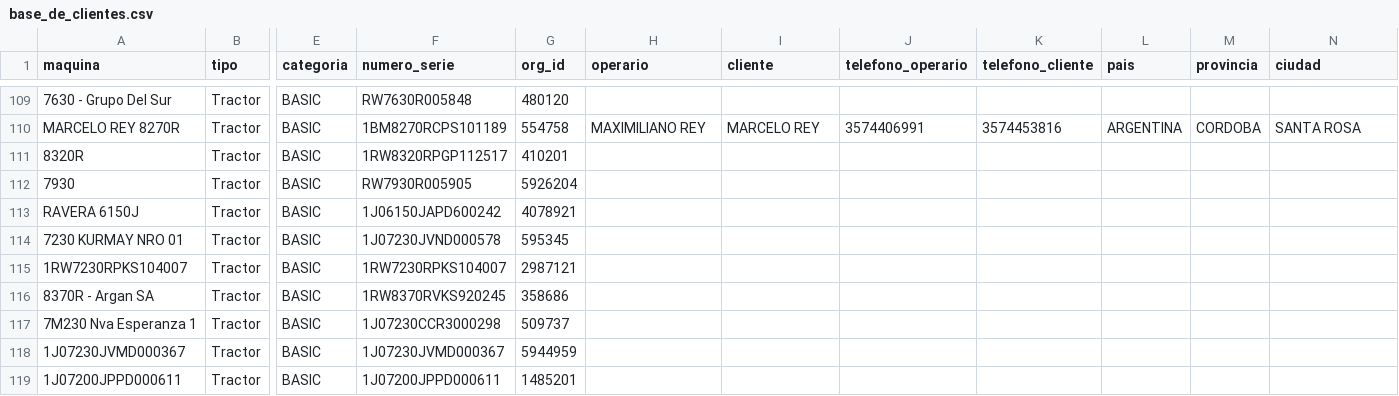
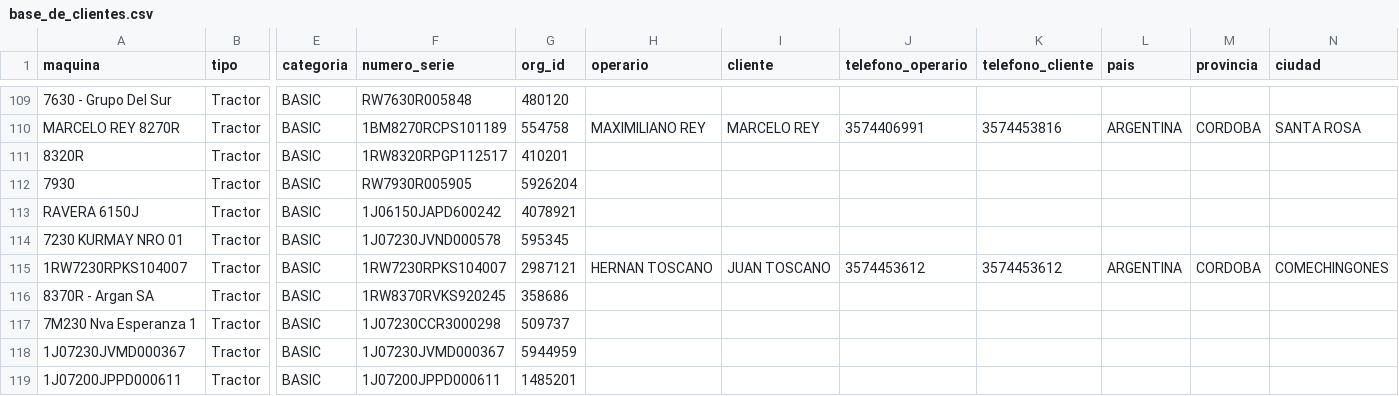
Before and after one commit to s-dagatti/crack_del_campo, a CSV file: data/base_de_clientes.csv, drawn as a sheet; only a part is shown, gaps mark what is left out; the diff names each change by its address in the sheet, - before the commit and + after, or states it on an @@ line.

Commit message:
Actualiza participante 1RW7230RPKS104007

```diff
--- a/data/base_de_clientes.csv
+++ b/data/base_de_clientes.csv
-H115 (operario): (empty)
+H115 (operario): HERNAN TOSCANO
-I115 (cliente): (empty)
+I115 (cliente): JUAN TOSCANO
-J115 (telefono_operario): (empty)
+J115 (telefono_operario): 3574453612
-K115 (telefono_cliente): (empty)
+K115 (telefono_cliente): 3574453612
-L115 (pais): (empty)
+L115 (pais): ARGENTINA
-M115 (provincia): (empty)
+M115 (provincia): CORDOBA
-N115 (ciudad): (empty)
+N115 (ciudad): COMECHINGONES
```
